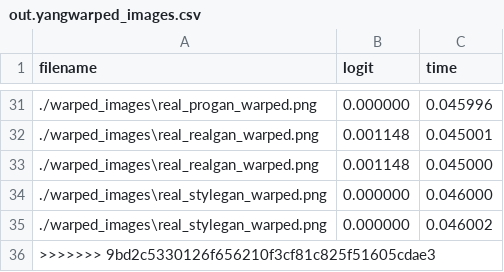
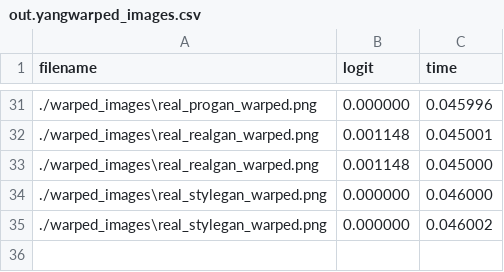
Before and after one commit to heeirthan01/ECE281FinalProject, a CSV file: out.yangwarped_images.csv, drawn as a sheet; only a part is shown, gaps mark what is left out; the diff names each change by its address in the sheet, - before the commit and + after, or states it on an @@ line.

```diff
--- a/out.yangwarped_images.csv
+++ b/out.yangwarped_images.csv
-row 36: >>>>>>> 9bd2c5330126f656210f3cf81c825f51605cdae3
```
Also changed, not shown: 2 other files.
